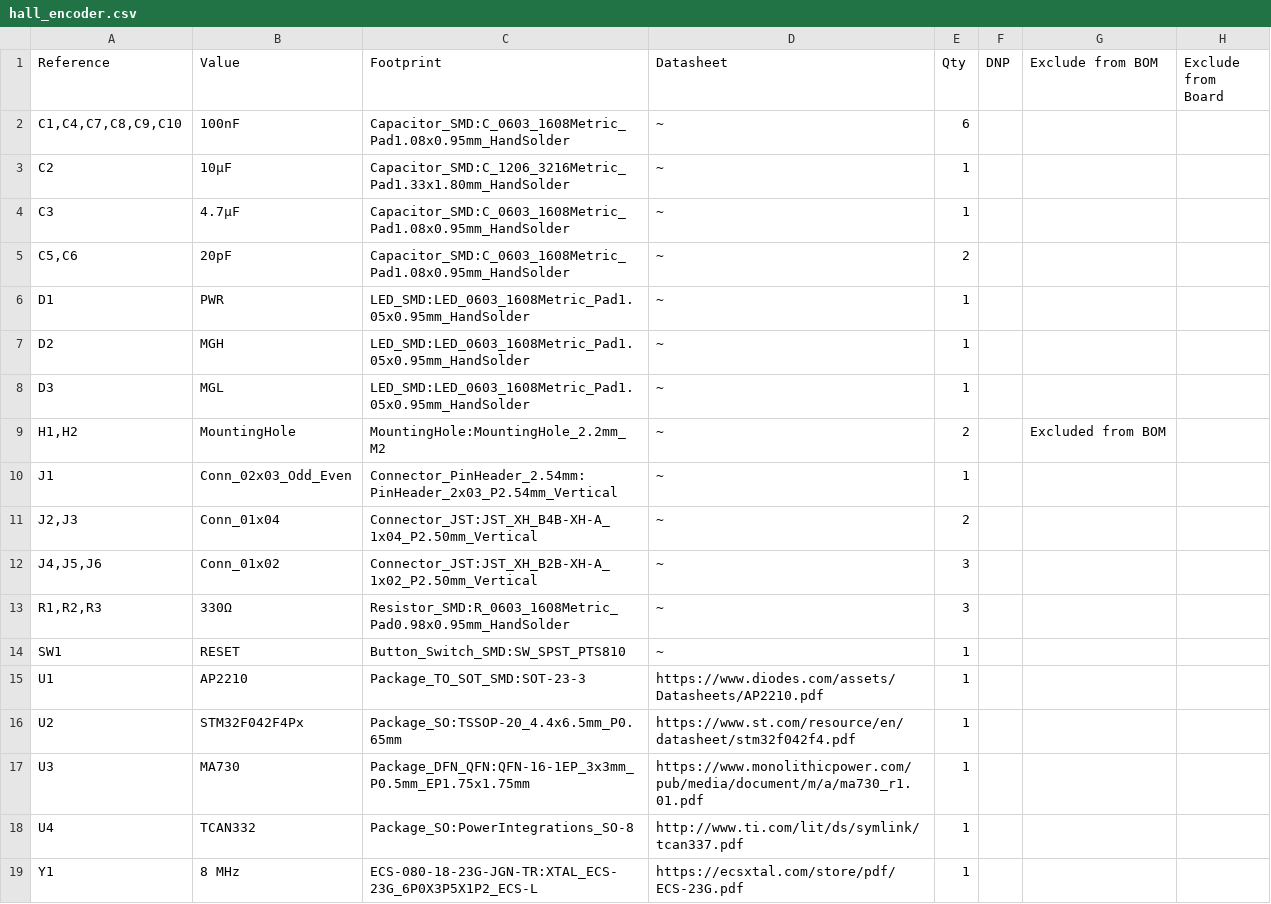
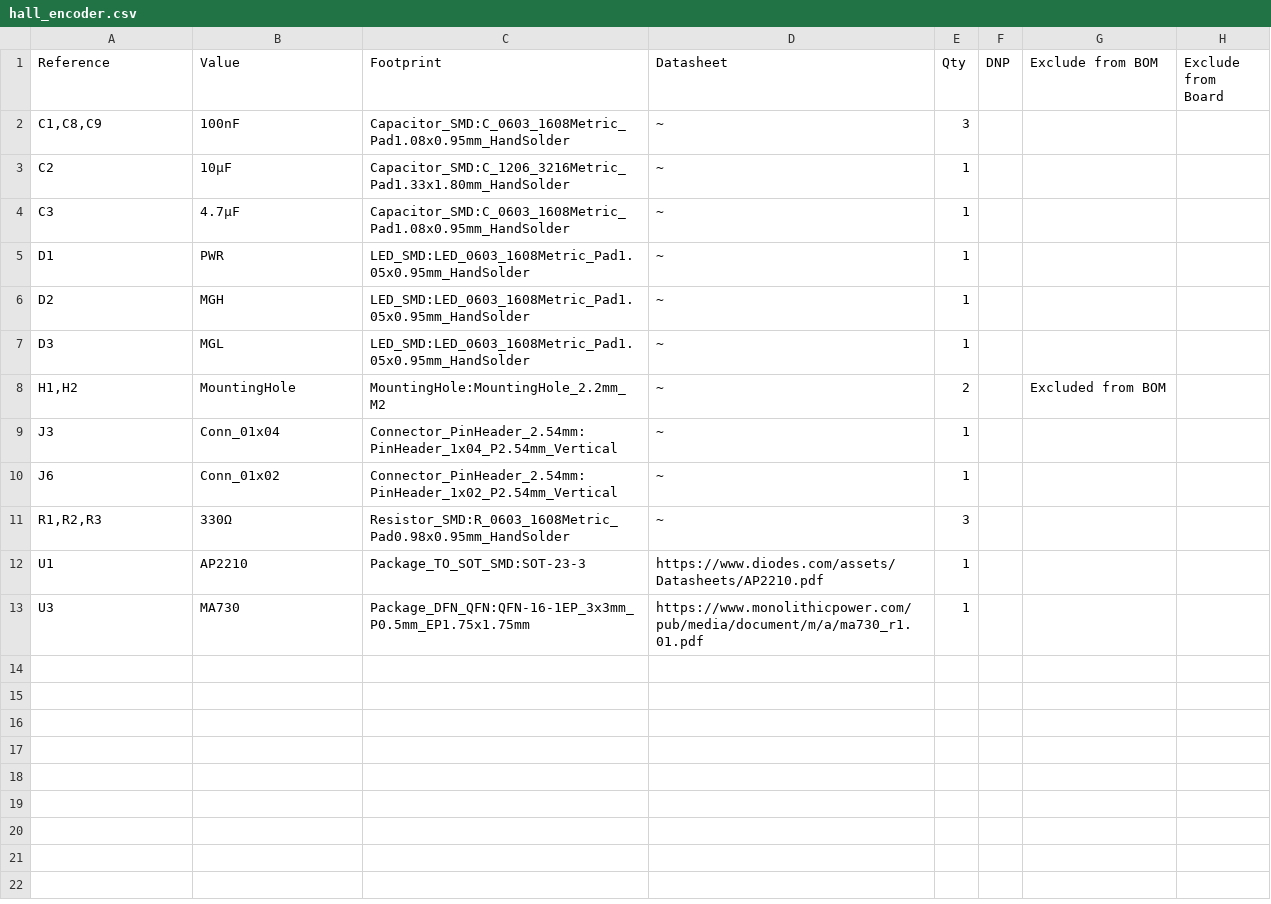
Before and after one commit to Robotik-Club-Berlin/hall_encoder, a CSV file: hall_encoder.csv, drawn as a sheet.

```diff
--- a/hall_encoder.csv
+++ b/hall_encoder.csv
@@ -1,6 +1,5 @@
 "Reference","Value","Footprint","Datasheet","Qty","DNP","Exclude from BOM","Exclude from Board"
-"C1,C4,C7,C8,C9,C10","100nF","Capacitor_SMD:C_0603_1608Metric_Pad1.08x0.95mm_HandSolder","~","6","","",""
+"C1,C8,C9","100nF","Capacitor_SMD:C_0603_1608Metric_Pad1.08x0.95mm_HandSolder","~","3","","",""
 "C2","10µF","Capacitor_SMD:C_1206_3216Metric_Pad1.33x1.80mm_HandSolder","~","1","","",""
 "C3","4.7µF","Capacitor_SMD:C_0603_1608Metric_Pad1.08x0.95mm_HandSolder","~","1","","",""
-"C5,C6","20pF","Capacitor_SMD:C_0603_1608Metric_Pad1.08x0.95mm_HandSolder","~","2","","",""
 "D1","PWR","LED_SMD:LED_0603_1608Metric_Pad1.05x0.95mm_HandSolder","~","1","","",""
@@ -9,11 +8,6 @@
 "H1,H2","MountingHole","MountingHole:MountingHole_2.2mm_M2","~","2","","Excluded from BOM",""
-"J1","Conn_02x03_Odd_Even","Connector_PinHeader_2.54mm:PinHeader_2x03_P2.54mm_Vertical","~","1","","",""
-"J2,J3","Conn_01x04","Connector_JST:JST_XH_B4B-XH-A_1x04_P2.50mm_Vertical","~","2","","",""
-"J4,J5,J6","Conn_01x02","Connector_JST:JST_XH_B2B-XH-A_1x02_P2.50mm_Vertical","~","3","","",""
+"J3","Conn_01x04","Connector_PinHeader_2.54mm:PinHeader_1x04_P2.54mm_Vertical","~","1","","",""
+"J6","Conn_01x02","Connector_PinHeader_2.54mm:PinHeader_1x02_P2.54mm_Vertical","~","1","","",""
 "R1,R2,R3","330Ω","Resistor_SMD:R_0603_1608Metric_Pad0.98x0.95mm_HandSolder","~","3","","",""
-"SW1","RESET","Button_Switch_SMD:SW_SPST_PTS810","~","1","","",""
 "U1","AP2210","Package_TO_SOT_SMD:SOT-23-3","https://www.diodes.com/assets/Datasheets/AP2210.pdf","1","","",""
-"U2","STM32F042F4Px","Package_SO:TSSOP-20_4.4x6.5mm_P0.65mm","https://www.st.com/resource/en/datasheet/stm32f042f4.pdf","1","","",""
 "U3","MA730","Package_DFN_QFN:QFN-16-1EP_3x3mm_P0.5mm_EP1.75x1.75mm","https://www.monolithicpower.com/pub/media/document/m/a/ma730_r1.01.pdf","1","","",""
-"U4","TCAN332","Package_SO:PowerIntegrations_SO-8","http://www.ti.com/lit/ds/symlink/tcan337.pdf","1","","",""
-"Y1","8 MHz","ECS-080-18-23G-JGN-TR:XTAL_ECS-23G_6P0X3P5X1P2_ECS-L","https://ecsxtal.com/store/pdf/ECS-23G.pdf","1","","",""
```
Also changed, not shown: 5 other files.
